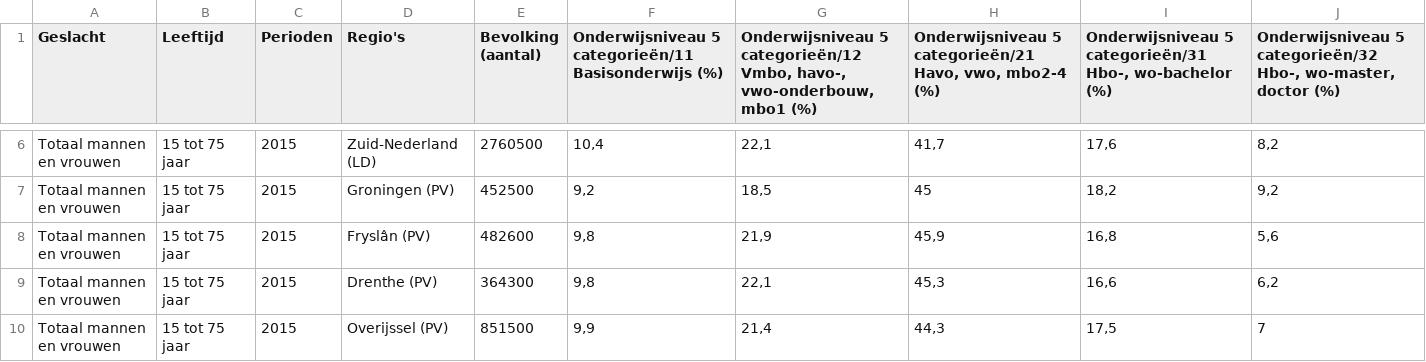
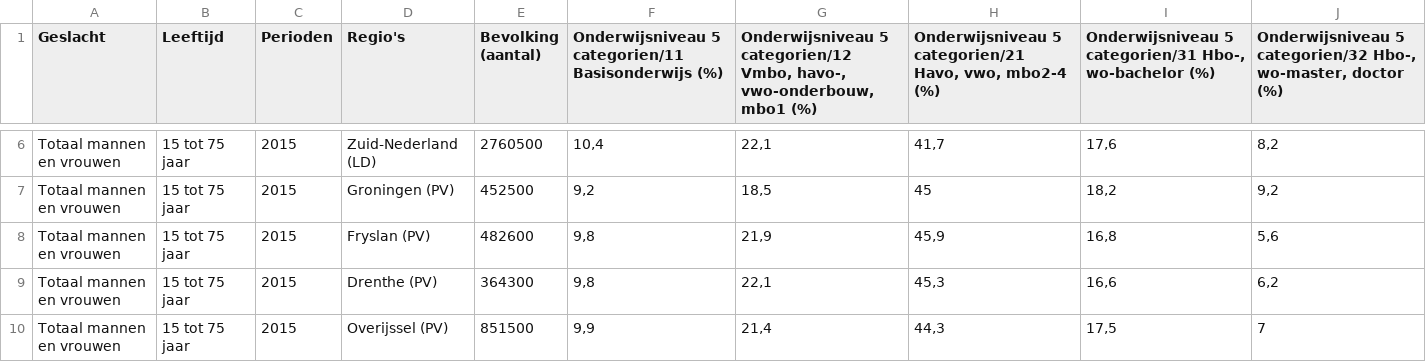
Before and after one commit to Lex0803/project, a CSV file: 2015_onderwijsniveau.csv, drawn as a sheet; only a part is shown, gaps mark what is left out; the diff names each change by its address in the sheet, - before the commit and + after, or states it on an @@ line.

```diff
--- a/2015_onderwijsniveau.csv
+++ b/2015_onderwijsniveau.csv
-F1: Onderwijsniveau 5 categorieën/11 Basisonderwijs (%)
+F1: Onderwijsniveau 5 categorien/11 Basisonderwijs (%)
-G1: Onderwijsniveau 5 categorieën/12 Vmbo, havo-,…
+G1: Onderwijsniveau 5 categorien/12 Vmbo, havo-,…
-H1: Onderwijsniveau 5 categorieën/21 Havo, vwo,…
+H1: Onderwijsniveau 5 categorien/21 Havo, vwo,…
-I1: Onderwijsniveau 5 categorieën/31 Hbo-, wo-bachelor…
+I1: Onderwijsniveau 5 categorien/31 Hbo-, wo-bachelor…
-J1: Onderwijsniveau 5 categorieën/32 Hbo-, wo-master,…
+J1: Onderwijsniveau 5 categorien/32 Hbo-, wo-master,…
-D8 (Regio's): Fryslân (PV)
+D8 (Regio's): Fryslan (PV)
```
Also changed, not shown: 2016_onderwijsniveau.csv, 2017_onderwijsniveau.csv, 9 other files.
